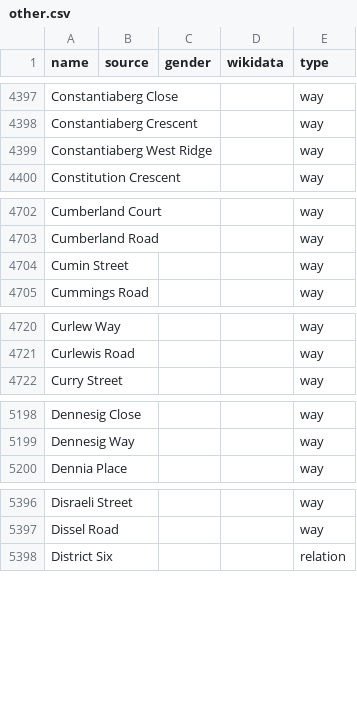
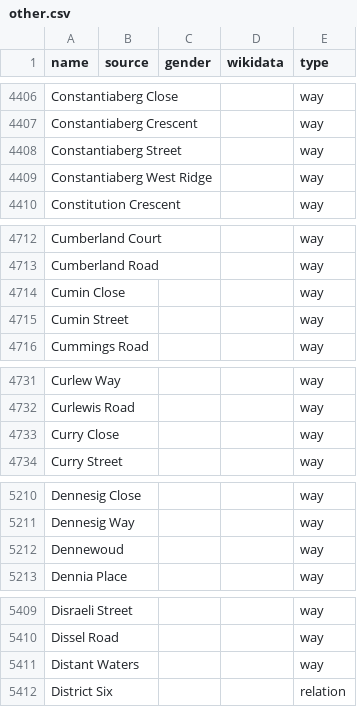
Before and after one commit to EqualStreetNames/equalstreetnames-capetown, a CSV file: data/other.csv, drawn as a sheet; only a part is shown, gaps mark what is left out; the diff covers the shown part only; the diff names each change by its address in the sheet, - before the commit and + after, or states it on an @@ line.

```diff
--- a/data/other.csv
+++ b/data/other.csv
+row 4408: Constantiaberg Street |  |  |  | way
+row 4714: Cumin Close |  |  |  | way
+row 4733: Curry Close |  |  |  | way
+row 5212: Dennewoud |  |  |  | way
+row 5411: Distant Waters |  |  |  | way
```
Also changed, not shown: 44 added rows, 5 removed rows and 1 edited cell elsewhere in this file, 3 other files.
